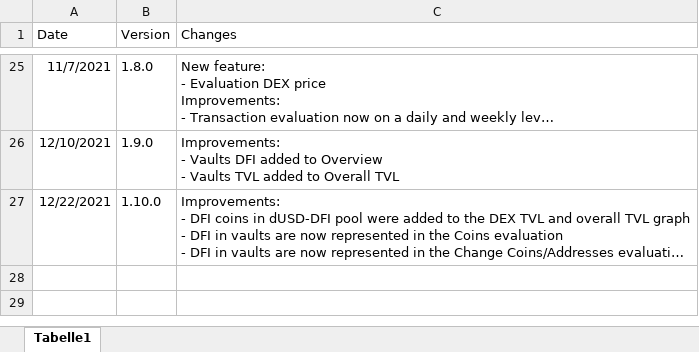
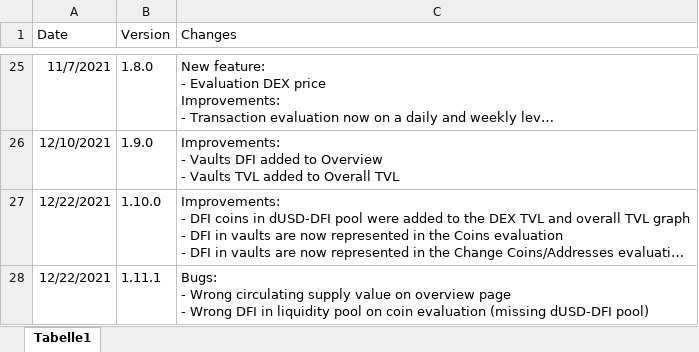
Before and after one commit to DeFi-Analytics/DeFi-Analytics, an Excel workbook: data/changelogHistory.xlsx, sheet Tabelle1, drawn as a sheet; only a part is shown, gaps mark what is left out; long unchanged cells end in …; values as stored, in another font and other column widths than the file's, no borders; ↵ is a line break in a cell; the diff names each change by its address in the sheet, - before the commit and + after, or states it on an @@ line.

Commit message:
adapt changelog

```diff
--- a/data/changelogHistory.xlsx (sheet Tabelle1)
+++ b/data/changelogHistory.xlsx (sheet Tabelle1)
+row 28: 12/22/2021 | 1.11.1 | Bugs: ↵ - Wrong circulating supply value on overview page ↵ - Wrong DFI in liquidity pool on coin evaluation (missing dUSD-DFI pool)
```
